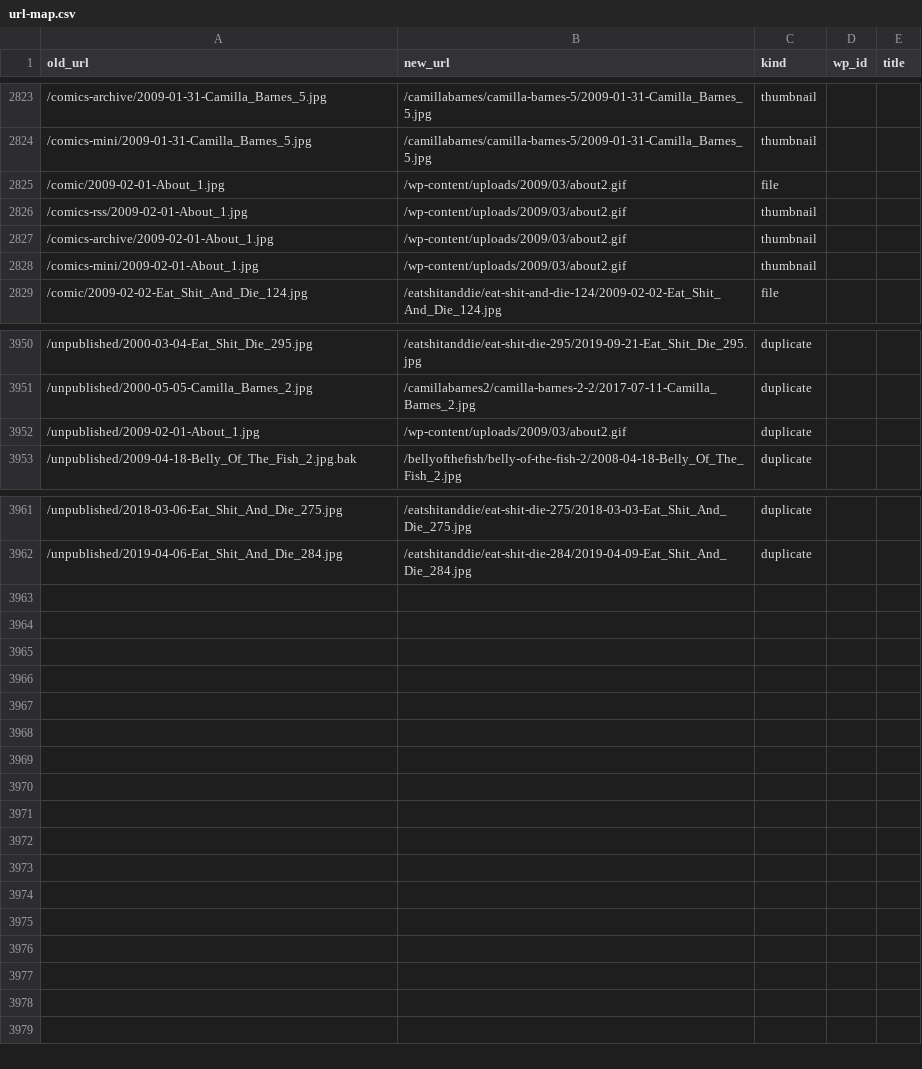
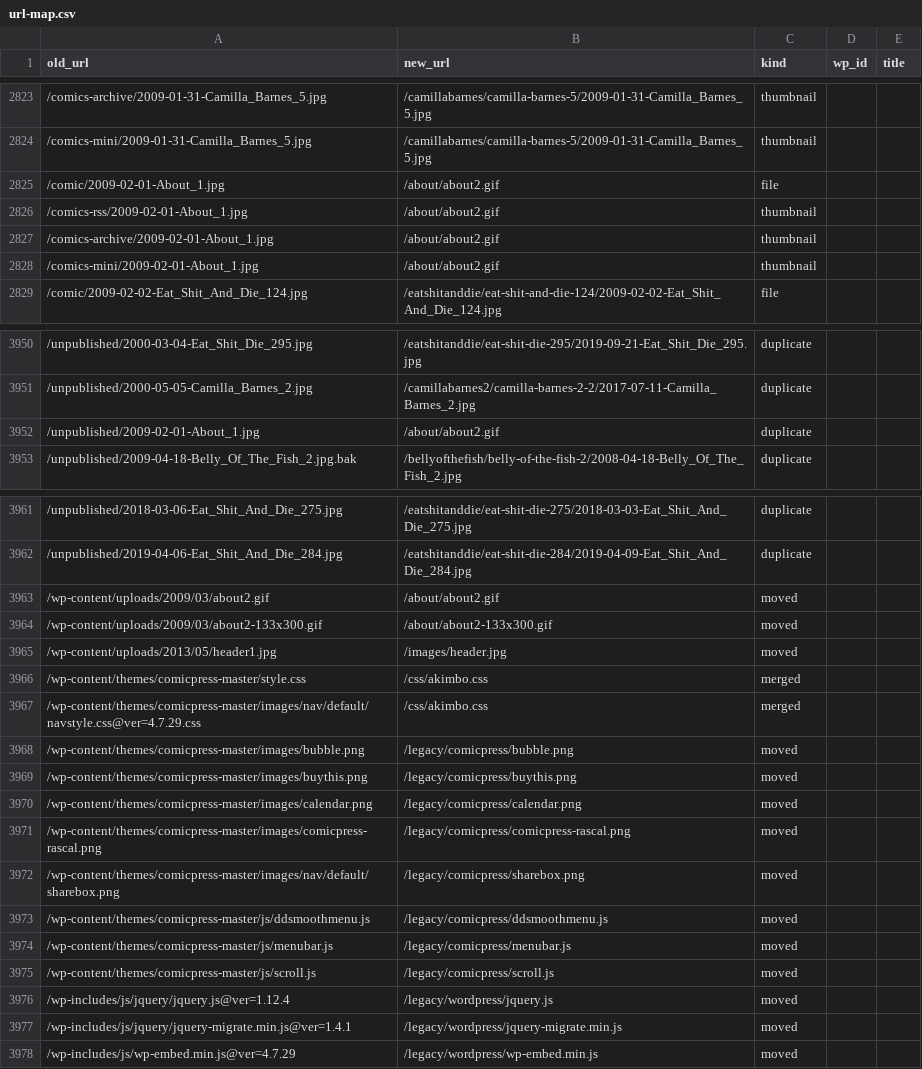
Before and after one commit to tmuls/akimbocomics.com, a CSV file: url-map.csv, drawn as a sheet; only a part is shown, gaps mark what is left out; the diff covers the shown part only.

```diff
--- a/url-map.csv
+++ b/url-map.csv
@@ -2824,6 +2824,6 @@ old_url,new_url,kind,wp_id,title
 /comics-mini/2009-01-31-Camilla_Barnes_5.jpg,/camillabarnes/camilla-barnes-5/2009-01-31-Camilla_Barnes_5.jpg,thumbnail,,
-/comic/2009-02-01-About_1.jpg,/wp-content/uploads/2009/03/about2.gif,file,,
-/comics-rss/2009-02-01-About_1.jpg,/wp-content/uploads/2009/03/about2.gif,thumbnail,,
-/comics-archive/2009-02-01-About_1.jpg,/wp-content/uploads/2009/03/about2.gif,thumbnail,,
-/comics-mini/2009-02-01-About_1.jpg,/wp-content/uploads/2009/03/about2.gif,thumbnail,,
+/comic/2009-02-01-About_1.jpg,/about/about2.gif,file,,
+/comics-rss/2009-02-01-About_1.jpg,/about/about2.gif,thumbnail,,
+/comics-archive/2009-02-01-About_1.jpg,/about/about2.gif,thumbnail,,
+/comics-mini/2009-02-01-About_1.jpg,/about/about2.gif,thumbnail,,
 /comic/2009-02-02-Eat_Shit_And_Die_124.jpg,/eatshitanddie/eat-shit-and-die-124/2009-02-02-Eat_Shit_And_Die_124.jpg,file,,
@@ -3951,3 +3951,3 @@ old_url,new_url,kind,wp_id,title
 /unpublished/2000-05-05-Camilla_Barnes_2.jpg,/camillabarnes2/camilla-barnes-2-2/2017-07-11-Camilla_Barnes_2.jpg,duplicate,,
-/unpublished/2009-02-01-About_1.jpg,/wp-content/uploads/2009/03/about2.gif,duplicate,,
+/unpublished/2009-02-01-About_1.jpg,/about/about2.gif,duplicate,,
 /unpublished/2009-04-18-Belly_Of_The_Fish_2.jpg.bak,/bellyofthefish/belly-of-the-fish-2/2008-04-18-Belly_Of_The_Fish_2.jpg,duplicate,,
@@ -3962 +3962,17 @@ old_url,new_url,kind,wp_id,title
 /unpublished/2019-04-06-Eat_Shit_And_Die_284.jpg,/eatshitanddie/eat-shit-die-284/2019-04-09-Eat_Shit_And_Die_284.jpg,duplicate,,
+/wp-content/uploads/2009/03/about2.gif,/about/about2.gif,moved,,
+/wp-content/uploads/2009/03/about2-133x300.gif,/about/about2-133x300.gif,moved,,
+/wp-content/uploads/2013/05/header1.jpg,/images/header.jpg,moved,,
+/wp-content/themes/comicpress-master/style.css,/css/akimbo.css,merged,,
+/wp-content/themes/comicpress-master/images/nav/default/navstyle.css@ver=4.7.29.css,/css/akimbo.css,merged,,
+/wp-content/themes/comicpress-master/images/bubble.png,/legacy/comicpress/bubble.png,moved,,
+/wp-content/themes/comicpress-master/images/buythis.png,/legacy/comicpress/buythis.png,moved,,
+/wp-content/themes/comicpress-master/images/calendar.png,/legacy/comicpress/calendar.png,moved,,
+/wp-content/themes/comicpress-master/images/comicpress-rascal.png,/legacy/comicpress/comicpress-rascal.png,moved,,
+/wp-content/themes/comicpress-master/images/nav/default/sharebox.png,/legacy/comicpress/sharebox.png,moved,,
+/wp-content/themes/comicpress-master/js/ddsmoothmenu.js,/legacy/comicpress/ddsmoothmenu.js,moved,,
+/wp-content/themes/comicpress-master/js/menubar.js,/legacy/comicpress/menubar.js,moved,,
+/wp-content/themes/comicpress-master/js/scroll.js,/legacy/comicpress/scroll.js,moved,,
+/wp-includes/js/jquery/jquery.js@ver=1.12.4,/legacy/wordpress/jquery.js,moved,,
+/wp-includes/js/jquery/jquery-migrate.min.js@ver=1.4.1,/legacy/wordpress/jquery-migrate.min.js,moved,,
+/wp-includes/js/wp-embed.min.js@ver=4.7.29,/legacy/wordpress/wp-embed.min.js,moved,,
```
Also changed, not shown: 2 edited cells elsewhere in this file, 25 other files.
